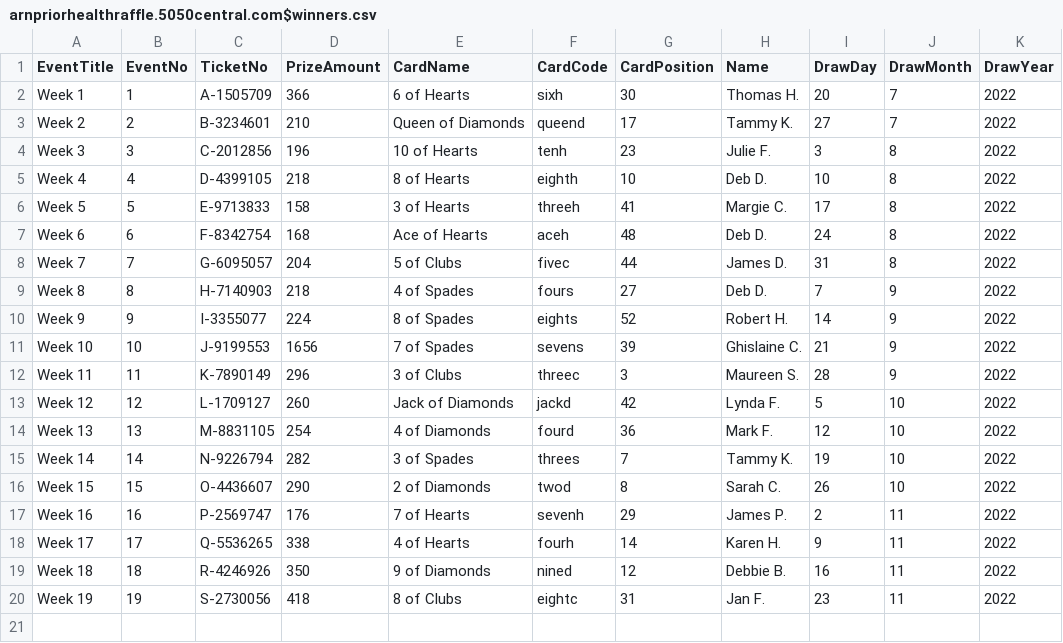
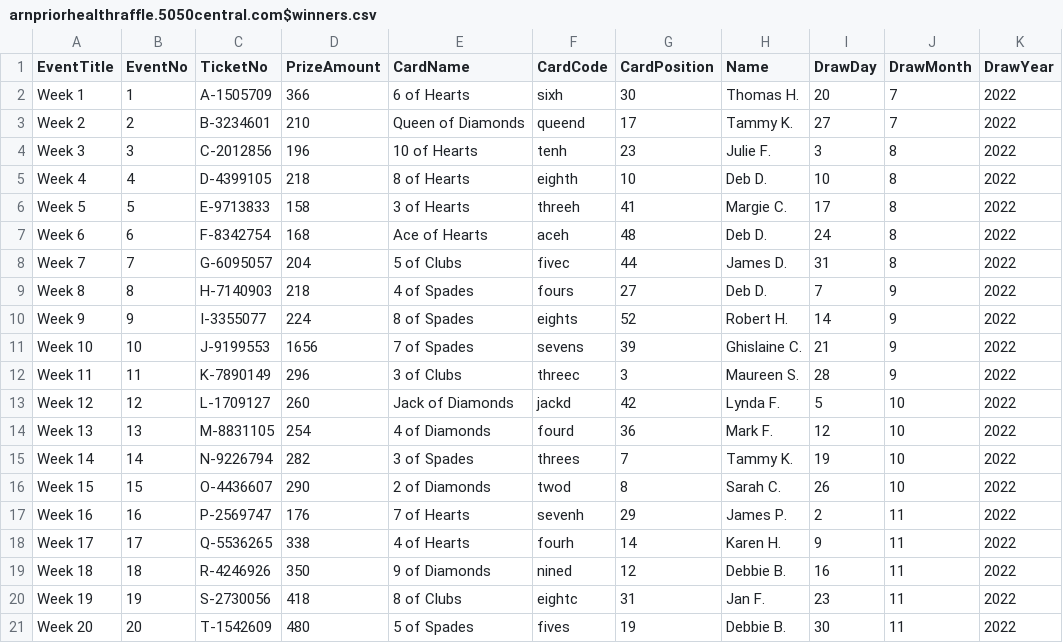
Before and after one commit to LuxYogasegaran/winners-list, a CSV file: arnpriorhealthraffle.5050central.com$winners.csv, drawn as a sheet.

Commit message:
Updated arnprior winners csv

```diff
--- a/arnpriorhealthraffle.5050central.com$winners.csv
+++ b/arnpriorhealthraffle.5050central.com$winners.csv
@@ -20 +20,2 @@ Week 18,18,R-4246926,350,9 of Diamonds,nined,12,Debbie B.,16,11,2022
 Week 19,19,S-2730056,418,8 of Clubs,eightc,31,Jan F.,23,11,2022
+Week 20,20,T-1542609,480,5 of Spades,fives,19,Debbie B.,30,11,2022
```
